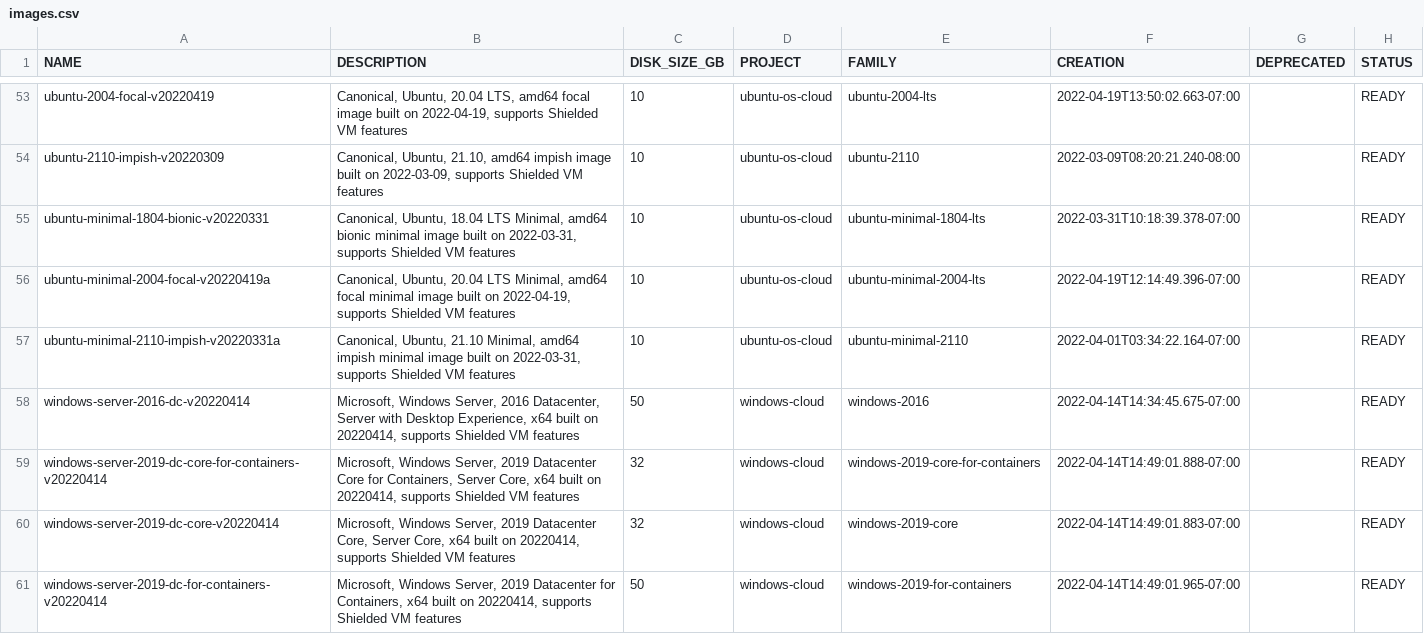
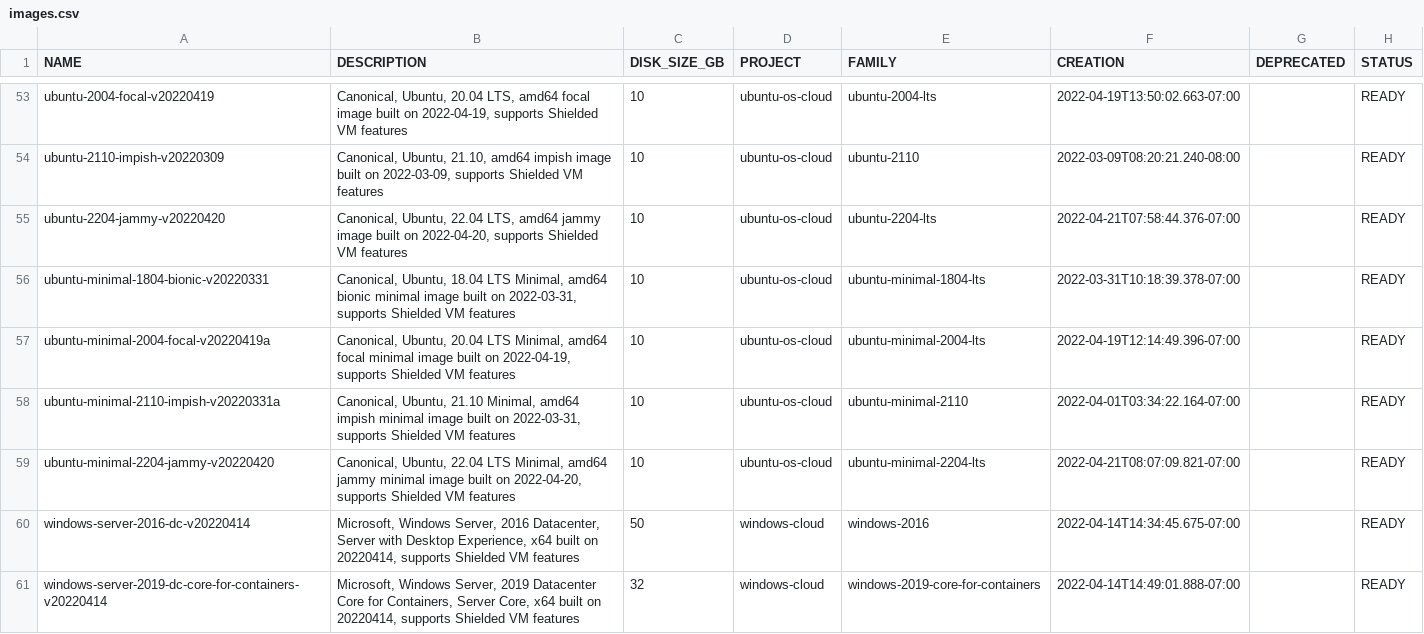
Before and after one commit to Cyclenerd/google-cloud-pricing-cost-calculator, a CSV file: tools/images.csv, drawn as a sheet; only a part is shown, gaps mark what is left out; the shorter side is filled out with more unchanged rows.

Commit message:
ubuntu 22.04 lts

```diff
--- a/tools/images.csv
+++ b/tools/images.csv
@@ -54,2 +54,3 @@ ubuntu-2004-focal-v20220419;Canonical, Ubuntu, 20.04 LTS, amd64 focal image buil
 ubuntu-2110-impish-v20220309;Canonical, Ubuntu, 21.10, amd64 impish image built on 2022-03-09, supports Shielded VM features;10;ubuntu-os-cloud;ubuntu-2110;2022-03-09T08:20:21.240-08:00;;READY
+ubuntu-2204-jammy-v20220420;Canonical, Ubuntu, 22.04 LTS, amd64 jammy image built on 2022-04-20, supports Shielded VM features;10;ubuntu-os-cloud;ubuntu-2204-lts;2022-04-21T07:58:44.376-07:00;;READY
 ubuntu-minimal-1804-bionic-v20220331;Canonical, Ubuntu, 18.04 LTS Minimal, amd64 bionic minimal image built on 2022-03-31, supports Shielded VM features;10;ubuntu-os-cloud;ubuntu-minimal-1804-lts;2022-03-31T10:18:39.378-07:00;;READY
@@ -57,2 +58,3 @@ ubuntu-minimal-2004-focal-v20220419a;Canonical, Ubuntu, 20.04 LTS Minimal, amd64
 ubuntu-minimal-2110-impish-v20220331a;Canonical, Ubuntu, 21.10 Minimal, amd64 impish minimal image built on 2022-03-31, supports Shielded VM features;10;ubuntu-os-cloud;ubuntu-minimal-2110;2022-04-01T03:34:22.164-07:00;;READY
+ubuntu-minimal-2204-jammy-v20220420;Canonical, Ubuntu, 22.04 LTS Minimal, amd64 jammy minimal image built on 2022-04-20, supports Shielded VM features;10;ubuntu-os-cloud;ubuntu-minimal-2204-lts;2022-04-21T08:07:09.821-07:00;;READY
 windows-server-2016-dc-v20220414;Microsoft, Windows Server, 2016 Datacenter, Server with Desktop Experience, x64 built on 20220414, supports Shielded VM features;50;windows-cloud;windows-2016;2022-04-14T14:34:45.675-07:00;;READY
```
